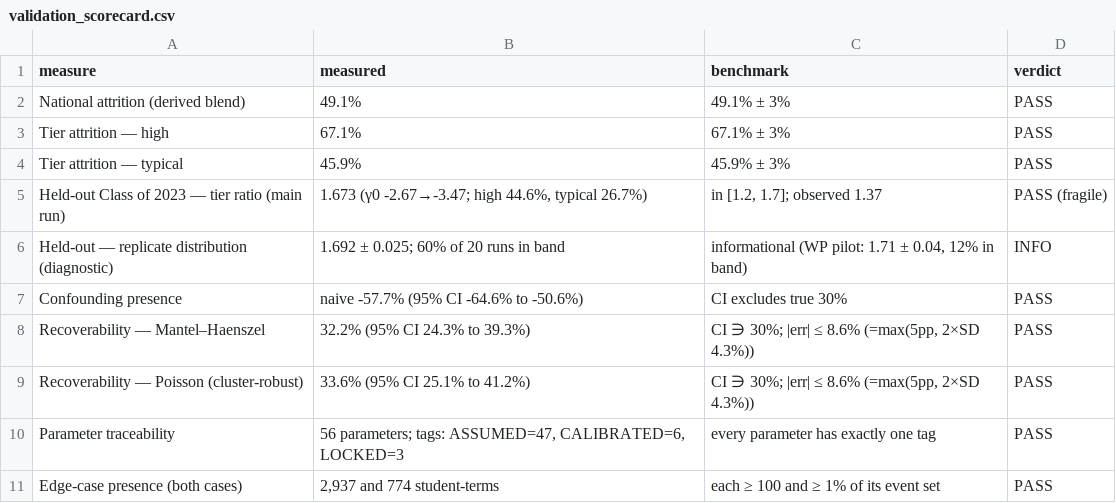
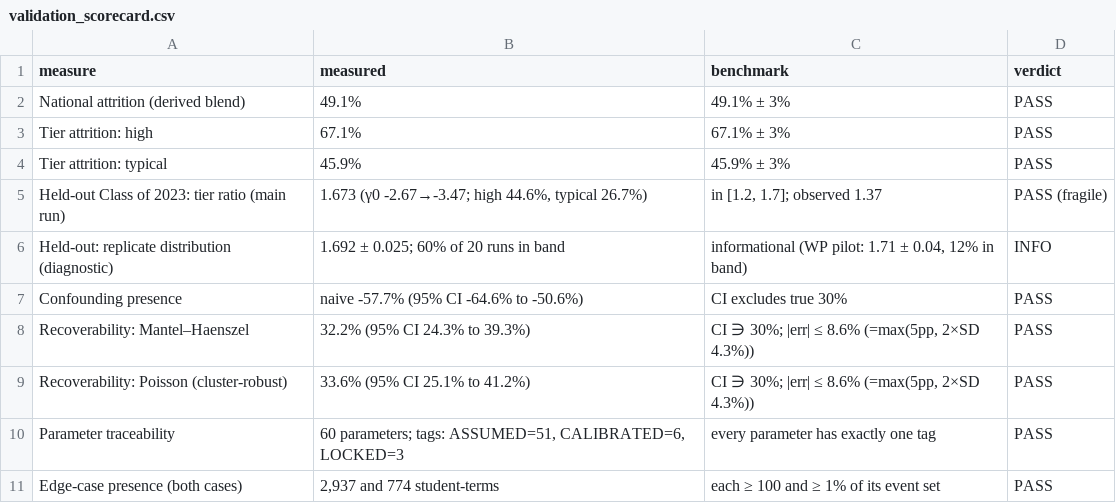
Before and after one commit to machew-b/Student-Retention-Synthetic-Data-Generator, a CSV file: synthetic-data-generator/output/validation_scorecard.csv, drawn as a sheet.

Commit message:
Regenerate validation_scorecard.csv (v1.0.1)

```diff
--- a/synthetic-data-generator/output/validation_scorecard.csv
+++ b/synthetic-data-generator/output/validation_scorecard.csv
@@ -2,10 +2,10 @@ measure,measured,benchmark,verdict
 National attrition (derived blend),49.1%,49.1% ± 3%,PASS
-Tier attrition — high,67.1%,67.1% ± 3%,PASS
-Tier attrition — typical,45.9%,45.9% ± 3%,PASS
-Held-out Class of 2023 — tier ratio (main run),"1.673 (γ0 -2.67→-3.47; high 44.6%, typical 26.7%)","in [1.2, 1.7]; observed 1.37",PASS (fragile)
-Held-out — replicate distribution (diagnostic),1.692 ± 0.025; 60% of 20 runs in band,"informational (WP pilot: 1.71 ± 0.04, 12% in band)",INFO
+Tier attrition: high,67.1%,67.1% ± 3%,PASS
+Tier attrition: typical,45.9%,45.9% ± 3%,PASS
+Held-out Class of 2023: tier ratio (main run),"1.673 (γ0 -2.67→-3.47; high 44.6%, typical 26.7%)","in [1.2, 1.7]; observed 1.37",PASS (fragile)
+Held-out: replicate distribution (diagnostic),1.692 ± 0.025; 60% of 20 runs in band,"informational (WP pilot: 1.71 ± 0.04, 12% in band)",INFO
 Confounding presence,naive -57.7% (95% CI -64.6% to -50.6%),CI excludes true 30%,PASS
-Recoverability — Mantel–Haenszel,32.2% (95% CI 24.3% to 39.3%),"CI ∋ 30%; |err| ≤ 8.6% (=max(5pp, 2×SD 4.3%))",PASS
-Recoverability — Poisson (cluster-robust),33.6% (95% CI 25.1% to 41.2%),"CI ∋ 30%; |err| ≤ 8.6% (=max(5pp, 2×SD 4.3%))",PASS
-Parameter traceability,"56 parameters; tags: ASSUMED=47, CALIBRATED=6, LOCKED=3",every parameter has exactly one tag,PASS
+Recoverability: Mantel–Haenszel,32.2% (95% CI 24.3% to 39.3%),"CI ∋ 30%; |err| ≤ 8.6% (=max(5pp, 2×SD 4.3%))",PASS
+Recoverability: Poisson (cluster-robust),33.6% (95% CI 25.1% to 41.2%),"CI ∋ 30%; |err| ≤ 8.6% (=max(5pp, 2×SD 4.3%))",PASS
+Parameter traceability,"60 parameters; tags: ASSUMED=51, CALIBRATED=6, LOCKED=3",every parameter has exactly one tag,PASS
 Edge-case presence (both cases),"2,937 and 774 student-terms",each ≥ 100 and ≥ 1% of its event set,PASS
```
